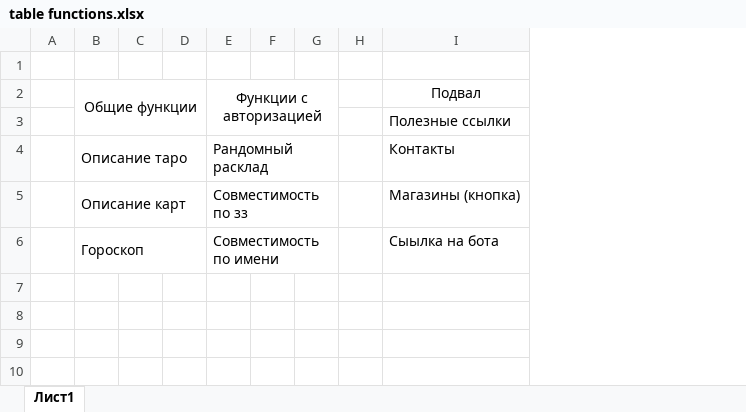
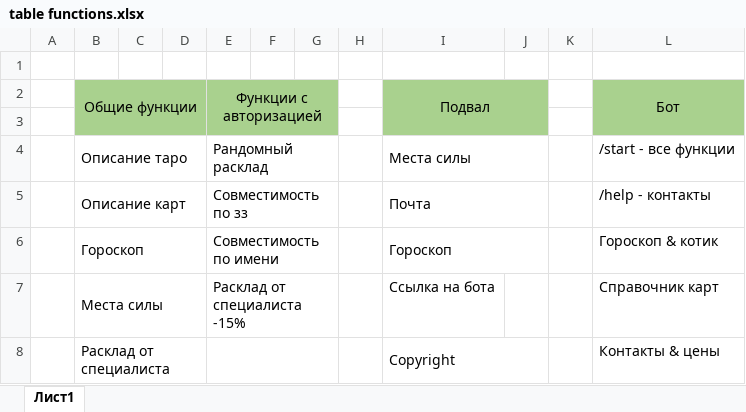
Before and after one commit to PinguinCake/witches-hut, an Excel workbook: table functions.xlsx, sheet Лист1, drawn as a sheet; values as stored, in another font and other column widths than the file's, no borders; removed rows and columns are numbered as before the commit, all else as after; the diff names each change by its address in the sheet, - before the commit and + after, or states it on an @@ line.

Commit message:
Места силы, причёсывание кода, дополнение тз, дополнение таблицы-помощника, отчёт к 07.04, дополнение страницы выбора расклада

```diff
--- a/table functions.xlsx (sheet Лист1)
+++ b/table functions.xlsx (sheet Лист1)
-column I (Подвал), rows 3-6: Полезные ссылки | Контакты | Магазины (кнопка) | Сыылка на бота
+column I (Подвал), rows 4-6: Места силы | Почта | Гороскоп
+column J, empty
+column K, empty
+column L (Бот), rows 4-6: /start - все функции | /help - контакты | Гороскоп & котик
-B2:G3 fill: none
+B2:G3 fill: #A9D18E
+row 7:  | Места силы |  |  | Расклад от специалиста -15% |  |  |  | Ссылка на бота |  |  | Справочник карт
+row 8:  | Расклад от специалиста |  |  |  |  |  |  | Copyright |  |  | Контакты & цены
```
Also changed, not shown: 11 other files.
